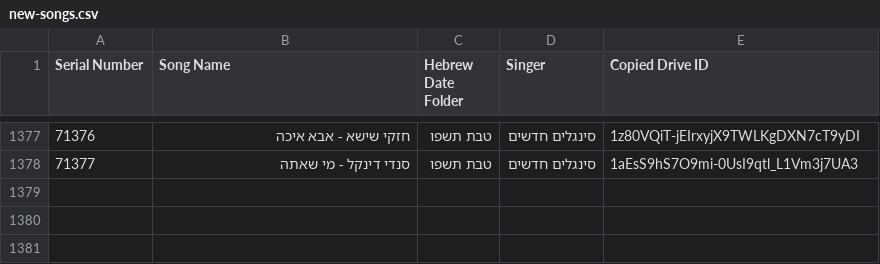
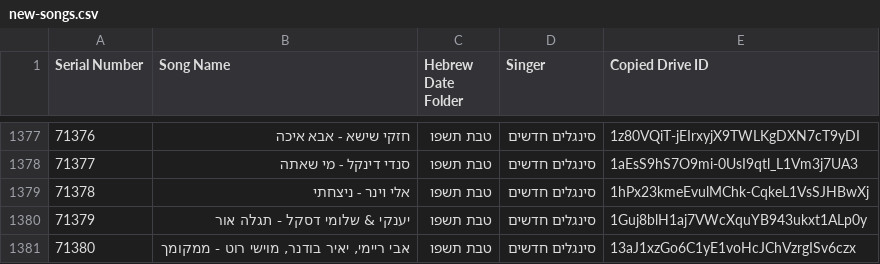
Before and after one commit to NHLOCAL/shir-bot, a CSV file: drive_data/new-songs.csv, drawn as a sheet; only a part is shown, gaps mark what is left out; the diff names each change by its address in the sheet, - before the commit and + after, or states it on an @@ line.

```diff
--- a/drive_data/new-songs.csv
+++ b/drive_data/new-songs.csv
+row 1379: 71378 | אלי וינר - ניצחתי | טבת תשפו | סינגלים חדשים | 1hPx23kmeEvulMChk-CqkeL1VsSJHBwXj
+row 1380: 71379 | יענקי & שלומי דסקל - תגלה אור | טבת תשפו | סינגלים חדשים | 1Guj8blH1aj7VWcXquYB943ukxt1ALp0y
+row 1381: 71380 | אבי ריימי, יאיר בודנר, מוישי רוט - ממקומך | טבת תשפו | סינגלים חדשים | 13aJ1xzGo6C1yE1voHcJChVzrgISv6czx
```
Also changed, not shown: 2 other files.
